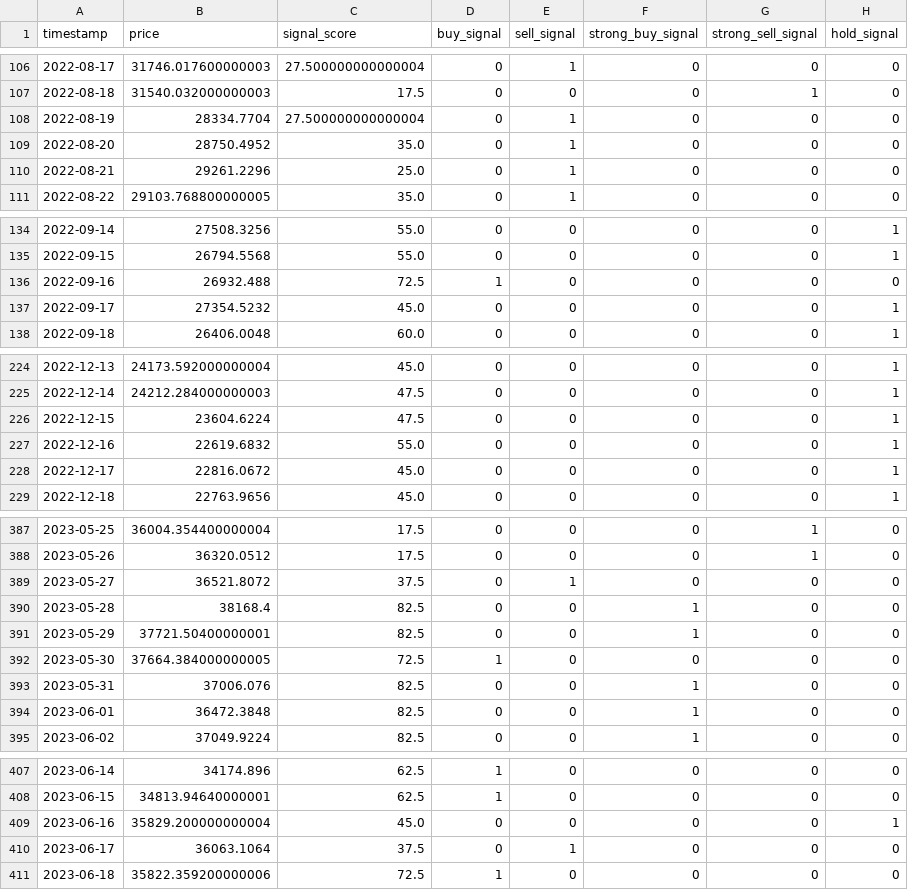
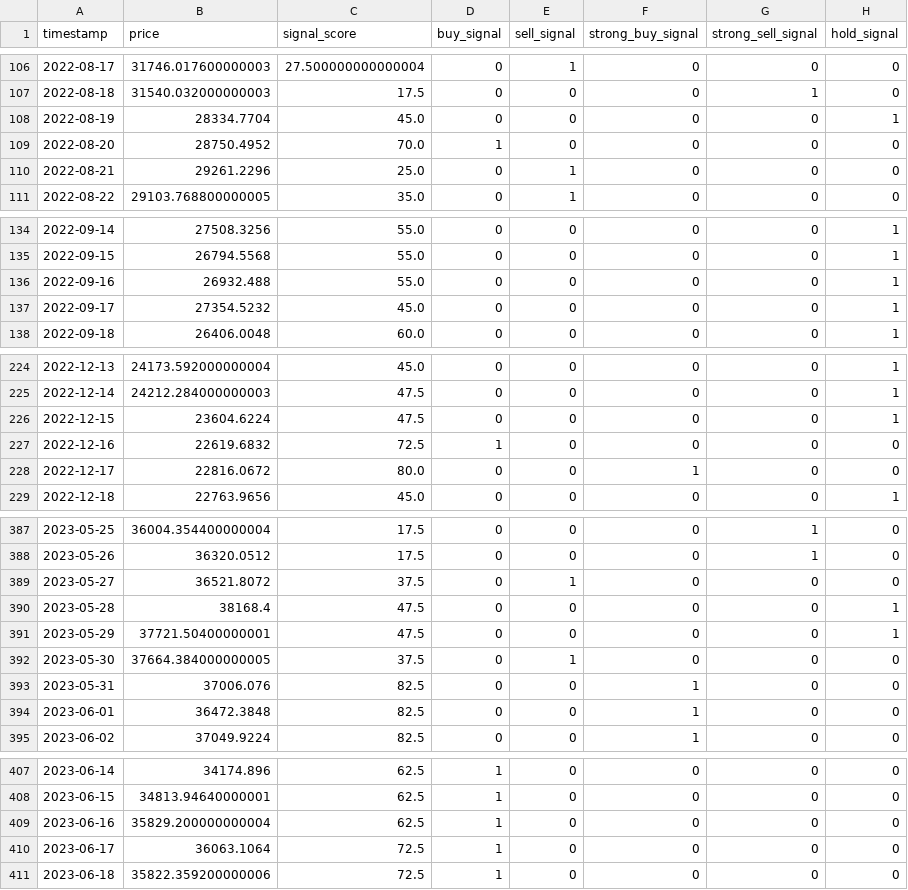
Before and after one commit to oosta/bitcoin, a CSV file: data/signal_scores.csv, drawn as a sheet; only a part is shown, gaps mark what is left out; the diff covers the shown part only.

Commit message:
adding the strong buy signals only plot

```diff
--- a/data/signal_scores.csv
+++ b/data/signal_scores.csv
@@ -107,4 +107,4 @@ timestamp,price,signal_score,buy_signal,sell_signal,strong_buy_signal,strong_sel
 2022-08-18,31540.032000000003,17.5,0,0,0,1,0
-2022-08-19,28334.7704,27.500000000000004,0,1,0,0,0
-2022-08-20,28750.4952,35.0,0,1,0,0,0
+2022-08-19,28334.7704,45.0,0,0,0,0,1
+2022-08-20,28750.4952,70.0,1,0,0,0,0
 2022-08-21,29261.2296,25.0,0,1,0,0,0
@@ -135,3 +135,3 @@ timestamp,price,signal_score,buy_signal,sell_signal,strong_buy_signal,strong_sel
 2022-09-15,26794.5568,55.0,0,0,0,0,1
-2022-09-16,26932.488,72.5,1,0,0,0,0
+2022-09-16,26932.488,55.0,0,0,0,0,1
 2022-09-17,27354.5232,45.0,0,0,0,0,1
@@ -226,4 +226,4 @@ timestamp,price,signal_score,buy_signal,sell_signal,strong_buy_signal,strong_sel
 2022-12-15,23604.6224,47.5,0,0,0,0,1
-2022-12-16,22619.6832,55.0,0,0,0,0,1
-2022-12-17,22816.0672,45.0,0,0,0,0,1
+2022-12-16,22619.6832,72.5,1,0,0,0,0
+2022-12-17,22816.0672,80.0,0,0,1,0,0
 2022-12-18,22763.9656,45.0,0,0,0,0,1
@@ -389,5 +389,5 @@ timestamp,price,signal_score,buy_signal,sell_signal,strong_buy_signal,strong_sel
 2023-05-27,36521.8072,37.5,0,1,0,0,0
-2023-05-28,38168.4,82.5,0,0,1,0,0
-2023-05-29,37721.50400000001,82.5,0,0,1,0,0
-2023-05-30,37664.384000000005,72.5,1,0,0,0,0
+2023-05-28,38168.4,47.5,0,0,0,0,1
+2023-05-29,37721.50400000001,47.5,0,0,0,0,1
+2023-05-30,37664.384000000005,37.5,0,1,0,0,0
 2023-05-31,37006.076,82.5,0,0,1,0,0
@@ -408,4 +408,4 @@ timestamp,price,signal_score,buy_signal,sell_signal,strong_buy_signal,strong_sel
 2023-06-15,34813.94640000001,62.5,1,0,0,0,0
-2023-06-16,35829.200000000004,45.0,0,0,0,0,1
-2023-06-17,36063.1064,37.5,0,1,0,0,0
+2023-06-16,35829.200000000004,62.5,1,0,0,0,0
+2023-06-17,36063.1064,72.5,1,0,0,0,0
 2023-06-18,35822.359200000006,72.5,1,0,0,0,0
```
Also changed, not shown: 4 edited cells elsewhere in this file, data/backtest_results.csv, data/bitcoin_data.csv, 10 other files.
